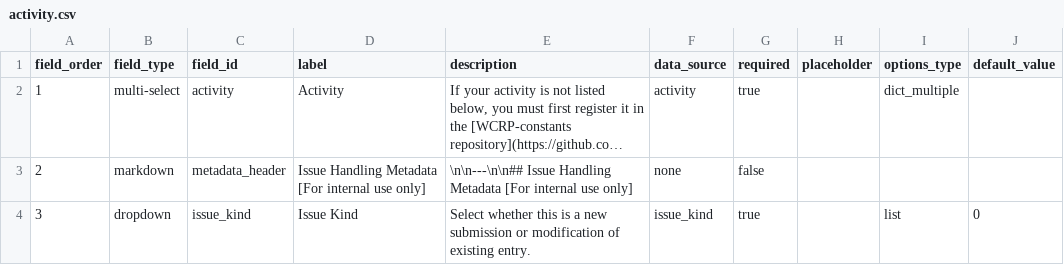
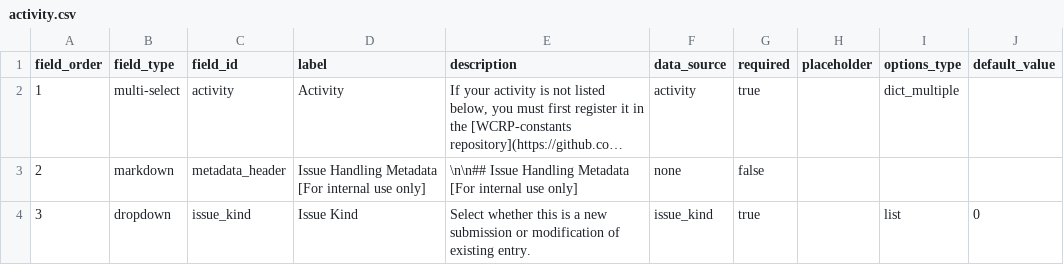
Before and after one commit to WCRP-CMIP/CMIP7-CVs, a CSV file: .github/GEN_ISSUE_TEMPLATE/activity.csv, drawn as a sheet; long unchanged cells end in …; the diff names each change by its address in the sheet, - before the commit and + after, or states it on an @@ line.

Commit message:
template cleanup

```diff
--- a/.github/GEN_ISSUE_TEMPLATE/activity.csv
+++ b/.github/GEN_ISSUE_TEMPLATE/activity.csv
-E3 (description): \n\n---\n\n## Issue Handling…
+E3 (description): \n\n## Issue Handling…
```
Also changed, not shown: .github/GEN_ISSUE_TEMPLATE/experiment.csv, .github/GEN_ISSUE_TEMPLATE/frequency.csv, 13 other files.
